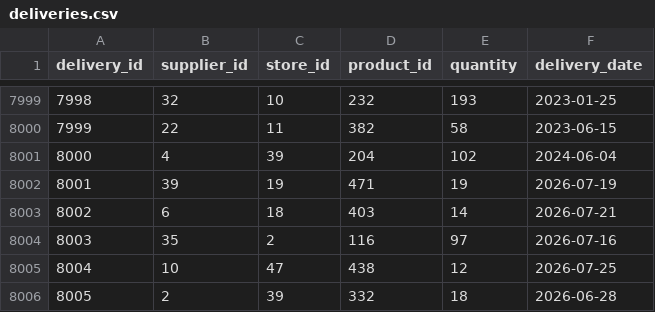
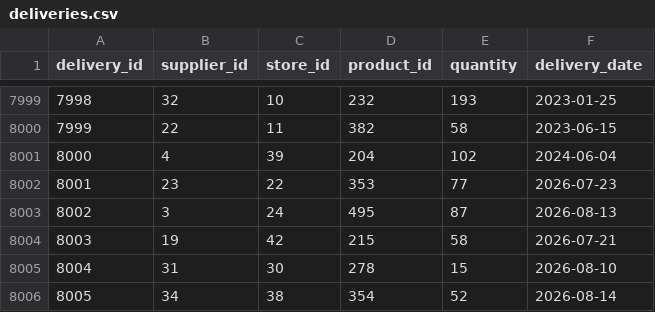
Before and after one commit to vitaliy-platonov/coffee-data-platform, a CSV file: data/raw/deliveries/deliveries.csv, drawn as a sheet; only a part is shown, gaps mark what is left out.

```diff
--- a/data/raw/deliveries/deliveries.csv
+++ b/data/raw/deliveries/deliveries.csv
@@ -8001,6 +8001,6 @@ delivery_id,supplier_id,store_id,product_id,quantity,delivery_date
 8000,4,39,204,102,2024-06-04
-8001,39,19,471,19,2026-07-19
-8002,6,18,403,14,2026-07-21
-8003,35,2,116,97,2026-07-16
-8004,10,47,438,12,2026-07-25
-8005,2,39,332,18,2026-06-28
+8001,23,22,353,77,2026-07-23
+8002,3,24,495,87,2026-08-13
+8003,19,42,215,58,2026-07-21
+8004,31,30,278,15,2026-08-10
+8005,34,38,354,52,2026-08-14
```
Also changed, not shown: data/raw/customers/customers.csv, data/raw/orders/orders.csv, 11 other files.
